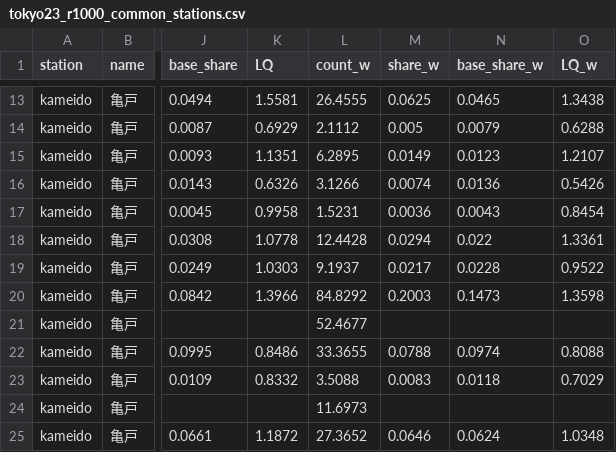
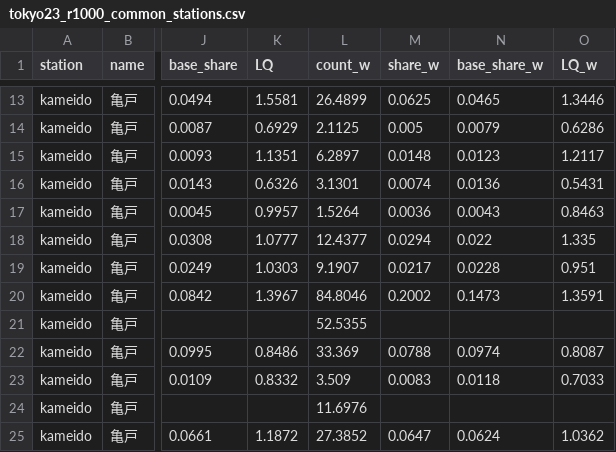
Before and after one commit to kanazawatakashi-lgtm/station-food-genre, a CSV file: data/stations/tokyo23_r1000_common_stations.csv, drawn as a sheet; only a part is shown, gaps mark what is left out; the diff covers the shown part only; the diff names each change by its address in the sheet, - before the commit and + after, or states it on an @@ line.

```diff
--- a/data/stations/tokyo23_r1000_common_stations.csv
+++ b/data/stations/tokyo23_r1000_common_stations.csv
-L13 (count_w): 26.4555
+L13 (count_w): 26.4899
-O13 (LQ_w): 1.3438
+O13 (LQ_w): 1.3446
-L14 (count_w): 2.1112
+L14 (count_w): 2.1125
-O14 (LQ_w): 0.6288
+O14 (LQ_w): 0.6286
-L15 (count_w): 6.2895
+L15 (count_w): 6.2897
-M15 (share_w): 0.0149
+M15 (share_w): 0.0148
-O15 (LQ_w): 1.2107
+O15 (LQ_w): 1.2117
-L16 (count_w): 3.1266
+L16 (count_w): 3.1301
-O16 (LQ_w): 0.5426
+O16 (LQ_w): 0.5431
-K17 (LQ): 0.9958
+K17 (LQ): 0.9957
-L17 (count_w): 1.5231
+L17 (count_w): 1.5264
-O17 (LQ_w): 0.8454
+O17 (LQ_w): 0.8463
-K18 (LQ): 1.0778
+K18 (LQ): 1.0777
-L18 (count_w): 12.4428
+L18 (count_w): 12.4377
-O18 (LQ_w): 1.3361
+O18 (LQ_w): 1.335
-L19 (count_w): 9.1937
+L19 (count_w): 9.1907
-O19 (LQ_w): 0.9522
+O19 (LQ_w): 0.951
-K20 (LQ): 1.3966
+K20 (LQ): 1.3967
-L20 (count_w): 84.8292
+L20 (count_w): 84.8046
-M20 (share_w): 0.2003
+M20 (share_w): 0.2002
-O20 (LQ_w): 1.3598
+O20 (LQ_w): 1.3591
-L21 (count_w): 52.4677
+L21 (count_w): 52.5355
-L22 (count_w): 33.3655
+L22 (count_w): 33.369
-O22 (LQ_w): 0.8088
+O22 (LQ_w): 0.8087
-L23 (count_w): 3.5088
+L23 (count_w): 3.509
-O23 (LQ_w): 0.7029
+O23 (LQ_w): 0.7033
-L24 (count_w): 11.6973
+L24 (count_w): 11.6976
-L25 (count_w): 27.3652
+L25 (count_w): 27.3852
-M25 (share_w): 0.0646
+M25 (share_w): 0.0647
-O25 (LQ_w): 1.0348
+O25 (LQ_w): 1.0362
```
Also changed, not shown: 68 edited cells elsewhere in this file, data/census/weights_tokyo23.csv, data/stations.csv, 14 other files.
